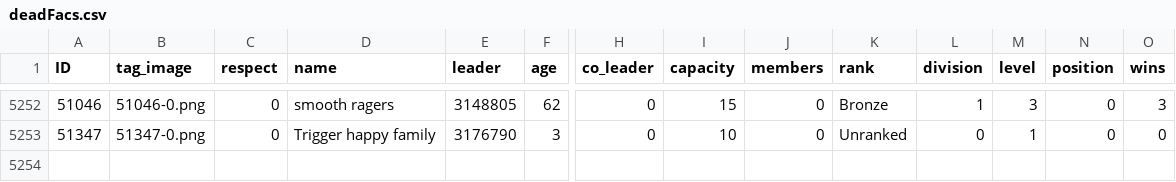
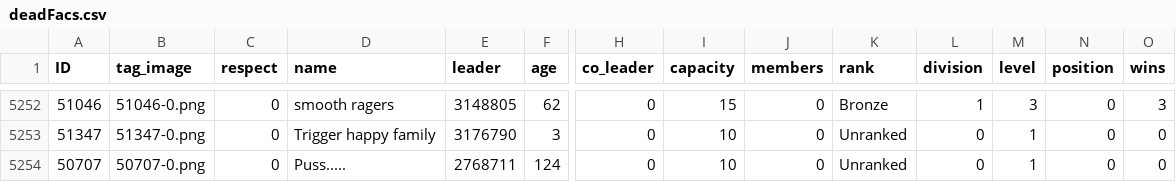
Before and after one commit to algisk/algisk.github.io, a CSV file: deadFacs.csv, drawn as a sheet; only a part is shown, gaps mark what is left out; rows hold the shown columns only; the diff names each change by its address in the sheet, - before the commit and + after, or states it on an @@ line.

```diff
--- a/deadFacs.csv
+++ b/deadFacs.csv
+row 5254: 50707 | 50707-0.png | 0 | Puss..... | 2768711 | 124 | 0 | 10 | 0 | Unranked | 0 | 1 | 0 | 0
```
Also changed, not shown: comps.csv, 2 other files.
